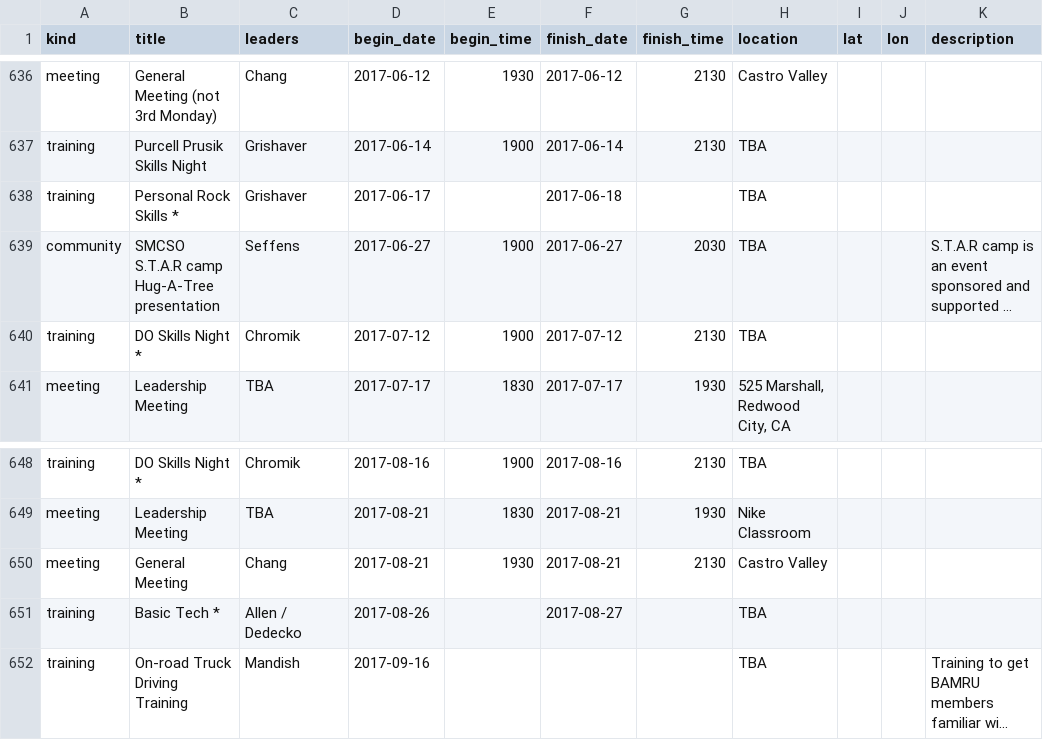
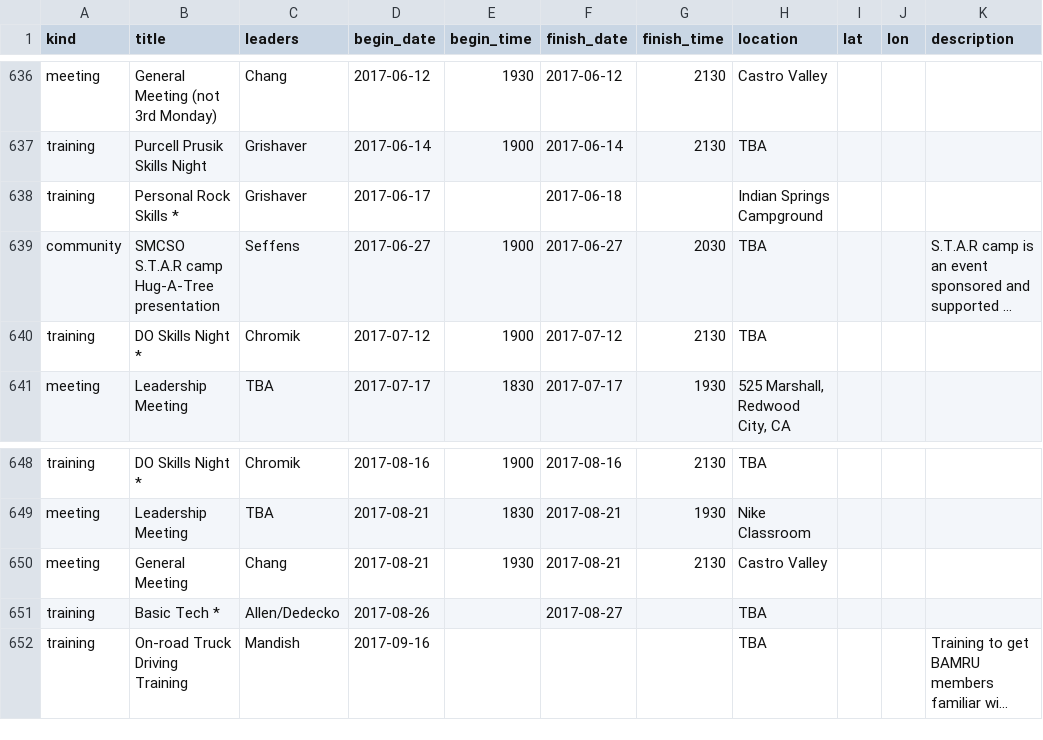
Before and after one commit to kantarjiev/BAMRU-Org, a CSV file: cal_data/bnet.csv, drawn as a sheet; only a part is shown, gaps mark what is left out; long unchanged cells end in …; the diff names each change by its address in the sheet, - before the commit and + after, or states it on an @@ line.

Commit message:
Update calendar data @ 17-05-29 18:30

```diff
--- a/cal_data/bnet.csv
+++ b/cal_data/bnet.csv
-H638 (location): TBA
+H638 (location): Indian Springs Campground
-C651 (leaders): Allen / Dedecko
+C651 (leaders): Allen/Dedecko
```
Also changed, not shown: 1 other file.
